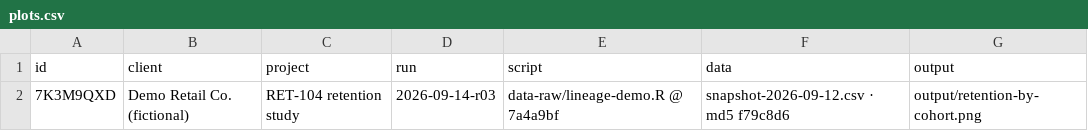
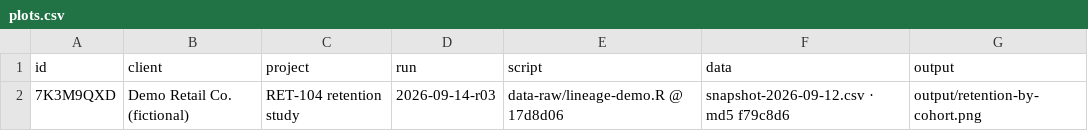
Before and after one commit to despresj/gglineage, a CSV file: data-raw/lineage-demo/plots.csv, drawn as a sheet.

Commit message:
README hero: rewrite lineage thread around a client decision
The thread now opens on business stakes (the client wants to act on the
chart; can we stand behind it?) instead of 'what does this plot mean'.
Sam's questions still map to the six ledger rows, and on desktop Sam
closes with 'found the source run, let's check the recommendation':
the trace recovers the source, it doesn't vouch for the conclusion.
Layout and visuals unchanged; alt text updated to match.

```diff
--- a/data-raw/lineage-demo/plots.csv
+++ b/data-raw/lineage-demo/plots.csv
@@ -1,2 +1,2 @@
 "id","client","project","run","script","data","output"
-"7K3M9QXD","Demo Retail Co. (fictional)","RET-104 retention study","2026-09-14-r03","data-raw/lineage-demo.R @ 7a4a9bf","snapshot-2026-09-12.csv · md5 f79c8d6","output/retention-by-cohort.png"
+"7K3M9QXD","Demo Retail Co. (fictional)","RET-104 retention study","2026-09-14-r03","data-raw/lineage-demo.R @ 17d8d06","snapshot-2026-09-12.csv · md5 f79c8d6","output/retention-by-cohort.png"
```
Also changed, not shown: 6 other files.
